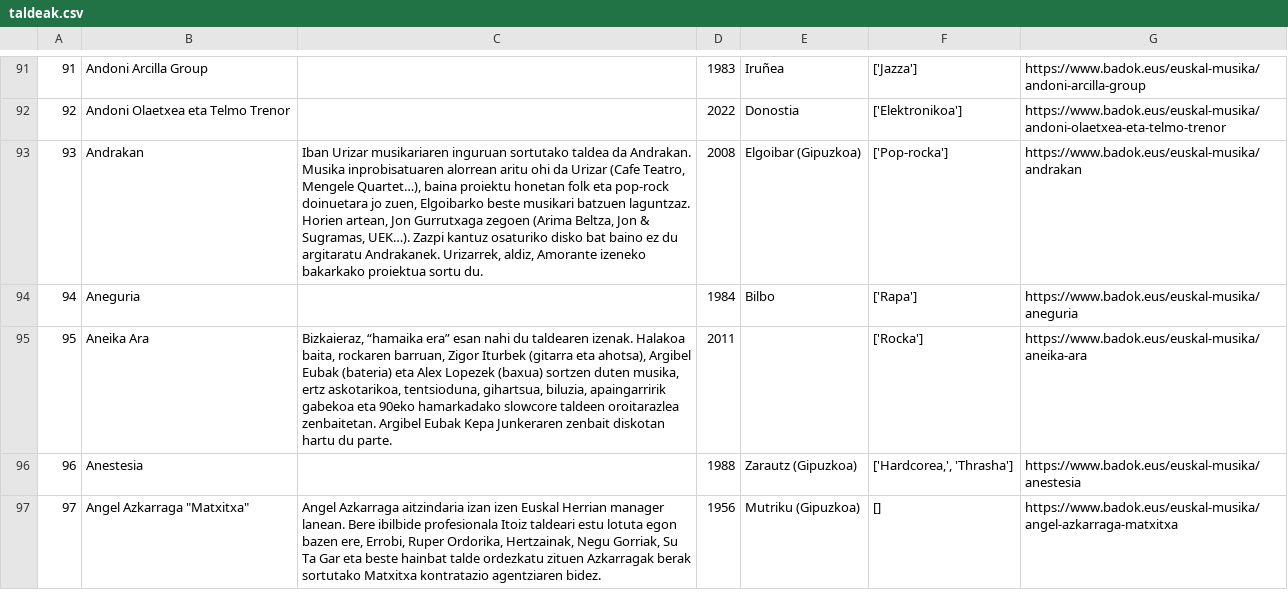
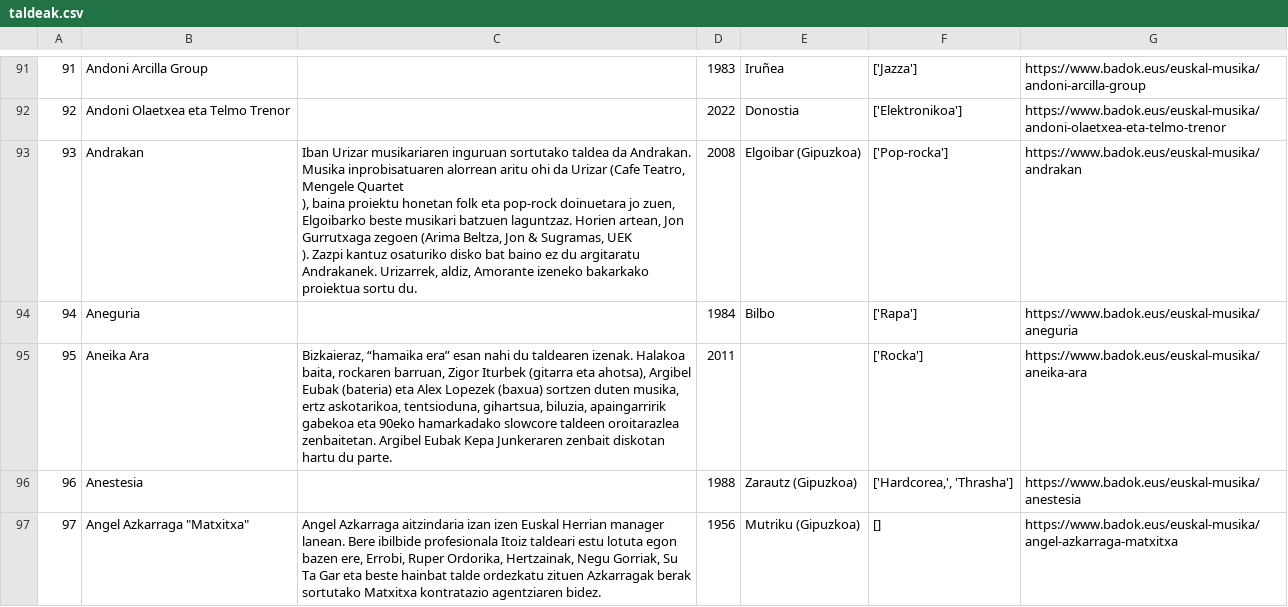
Before and after one commit to koldosaurio/WikiBadok, a CSV file: taldeak.csv, drawn as a sheet; only a part is shown, gaps mark what is left out; the diff covers the shown part only.

Commit message:
masomenos eitxen dau liburutegixa baina arazotxoak juntatzerakuan diskak eta taldiak

```diff
--- a/taldeak.csv
+++ b/taldeak.csv
@@ -92,3 +96,5 @@
 92,Andoni Olaetxea eta Telmo Trenor,,2022,Donostia,['Elektronikoa'],https://www.badok.eus/euskal-musika/andoni-olaetxea-eta-telmo-trenor
-93,Andrakan,"Iban Urizar musikariaren inguruan sortutako taldea da Andrakan. Musika inprobisatuaren alorrean aritu ohi da Urizar (Cafe Teatro, Mengele Quartet…), baina proiektu honetan folk eta pop-rock doinuetara jo zuen, Elgoibarko beste musikari batzuen laguntzaz. Horien artean, Jon Gurrutxaga zegoen (Arima Beltza, Jon & Sugramas, UEK…). Zazpi kantuz osaturiko disko bat baino ez du argitaratu Andrakanek. Urizarrek, aldiz, Amorante izeneko bakarkako proiektua sortu du.",2008,Elgoibar (Gipuzkoa),['Pop-rocka'],https://www.badok.eus/euskal-musika/andrakan
+93,Andrakan,"Iban Urizar musikariaren inguruan sortutako taldea da Andrakan. Musika inprobisatuaren alorrean aritu ohi da Urizar (Cafe Teatro, Mengele Quartet
+), baina proiektu honetan folk eta pop-rock doinuetara jo zuen, Elgoibarko beste musikari batzuen laguntzaz. Horien artean, Jon Gurrutxaga zegoen (Arima Beltza, Jon & Sugramas, UEK
+). Zazpi kantuz osaturiko disko bat baino ez du argitaratu Andrakanek. Urizarrek, aldiz, Amorante izeneko bakarkako proiektua sortu du.",2008,Elgoibar (Gipuzkoa),['Pop-rocka'],https://www.badok.eus/euskal-musika/andrakan
 94,Aneguria,,1984,Bilbo,['Rapa'],https://www.badok.eus/euskal-musika/aneguria
```
Also changed, not shown: 26 edited cells elsewhere in this file, 4 other files.
